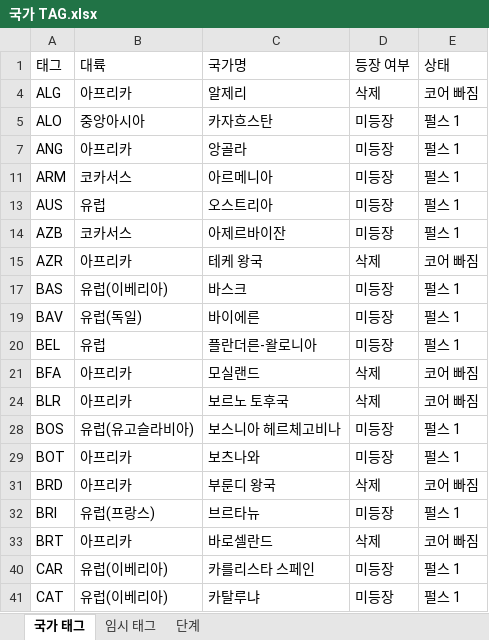
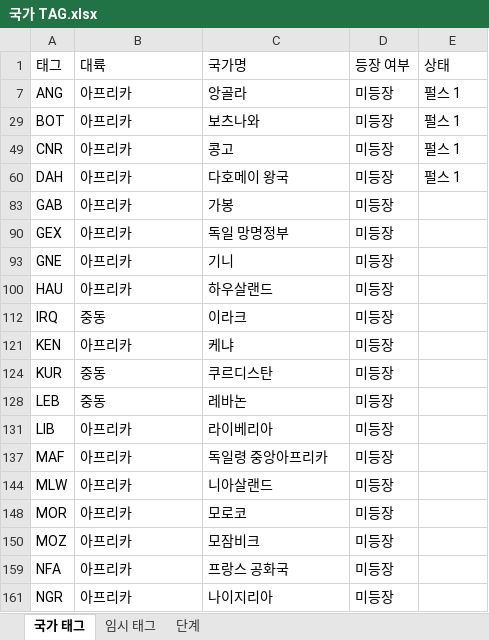
Before and after one commit to MADCAT416/megrez, an Excel workbook: 국가 TAG.xlsx, sheet 국가 태그, drawn as a sheet; only a part is shown; the shorter side is filled out with more unchanged rows; values as stored, in another font and other column widths than the file's, no borders; the diff covers the shown part only; the diff names each change by its address in the sheet, - before the commit and + after, or states it on an @@ line.

Commit message:
Update 국가 TAG.xlsx

```diff
--- a/국가 TAG.xlsx (sheet 국가 태그)
+++ b/국가 TAG.xlsx (sheet 국가 태그)
@@ row 4 hidden: ALG | 아프리카 | 알제리 | 삭제 | 코어 빠짐 @@
@@ row 5 hidden: ALO | 중앙아시아 | 카자흐스탄 | 미등장 | 펄스 1 @@
@@ row 11 hidden: ARM | 코카서스 | 아르메니아 | 미등장 | 펄스 1 @@
@@ row 13 hidden: AUS | 유럽 | 오스트리아 | 미등장 | 펄스 1 @@
@@ row 14 hidden: AZB | 코카서스 | 아제르바이잔 | 미등장 | 펄스 1 @@
@@ row 15 hidden: AZR | 아프리카 | 테케 왕국 | 삭제 | 코어 빠짐 @@
-row 17: BAS | 유럽(이베리아) | 바스크 | 미등장 | 펄스 1
@@ row 19 hidden: BAV | 유럽(독일) | 바이에른 | 미등장 | 펄스 1 @@
@@ row 20 hidden: BEL | 유럽 | 플란더른-왈로니아 | 미등장 | 펄스 1 @@
@@ row 21 hidden: BFA | 아프리카 | 모실랜드 | 삭제 | 코어 빠짐 @@
@@ row 24 hidden: BLR | 아프리카 | 보르노 토후국 | 삭제 | 코어 빠짐 @@
@@ row 28 hidden: BOS | 유럽(유고슬라비아) | 보스니아 헤르체고비나 | 미등장 | 펄스 1 @@
@@ row 31 hidden: BRD | 아프리카 | 부룬디 왕국 | 삭제 | 코어 빠짐 @@
@@ row 32 hidden: BRI | 유럽(프랑스) | 브르타뉴 | 미등장 | 펄스 1 @@
@@ row 33 hidden: BRT | 아프리카 | 바로셀란드 | 삭제 | 코어 빠짐 @@
@@ row 40 hidden: CAR | 유럽(이베리아) | 카를리스타 스페인 | 미등장 | 펄스 1 @@
-row 41: CAT | 유럽(이베리아) | 카탈루냐 | 미등장 | 펄스 1
```
Also changed, not shown: 1 removed row and 85 hidden or unhidden rows elsewhere in this sheet, hidden cells.
